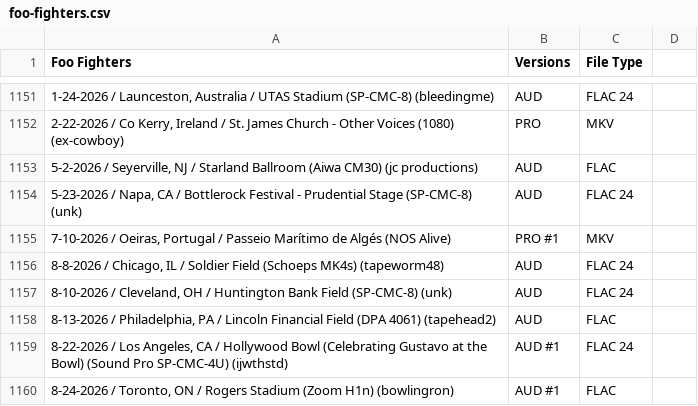
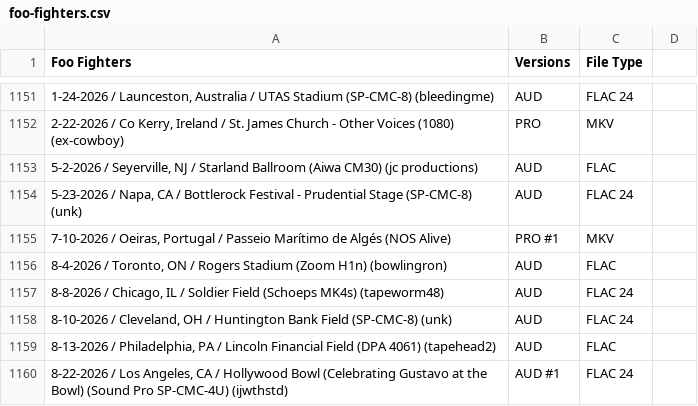
Before and after one commit to dudethatsclassic/shynomi-archive, a CSV file: artists/foo-fighters.csv, drawn as a sheet; only a part is shown, gaps mark what is left out; the shorter side is filled out with more unchanged rows; the diff names each change by its address in the sheet, - before the commit and + after, or states it on an @@ line.

Commit message:
Auto-export CSV: FOO FIGHTERS

```diff
--- a/artists/foo-fighters.csv
+++ b/artists/foo-fighters.csv
+row 1156: 8-4-2026 / Toronto, ON / Rogers Stadium (Zoom H1n) (bowlingron) | AUD | FLAC
```
